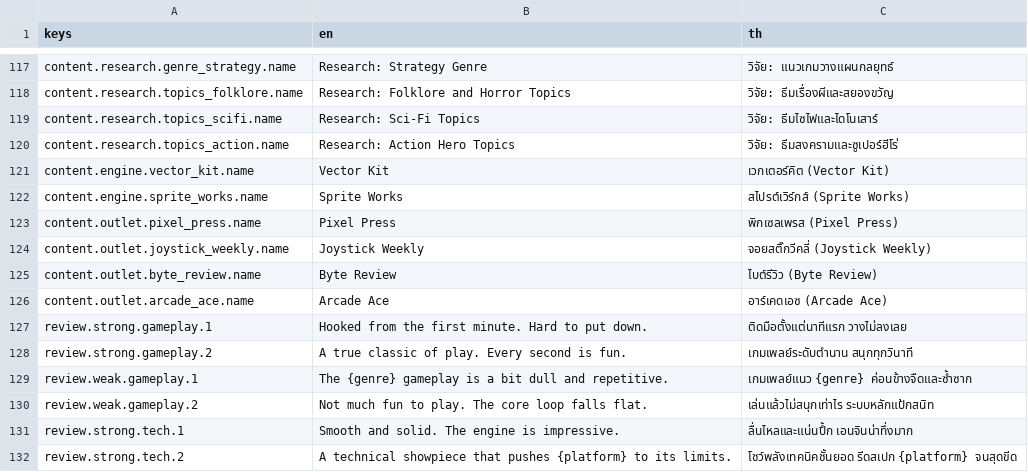
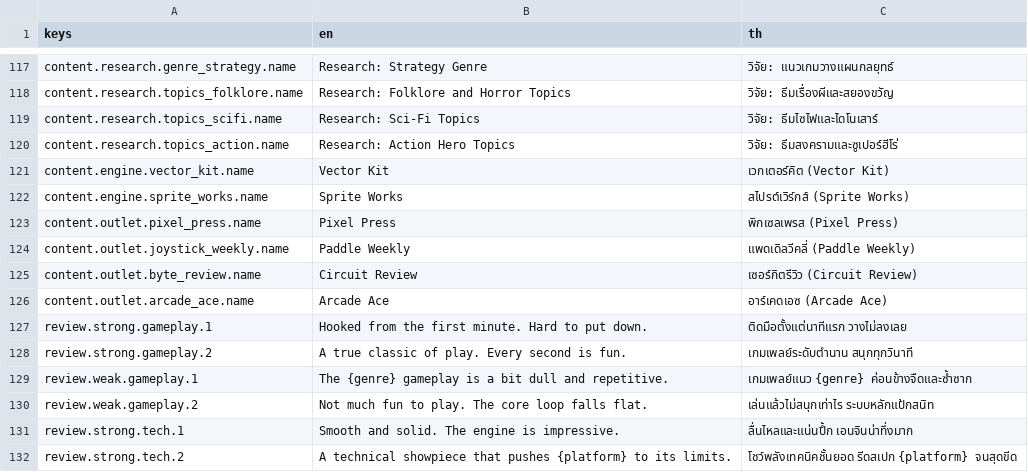
Before and after one commit to taehero/game-dev, a CSV file: locale/strings.csv, drawn as a sheet; only a part is shown, gaps mark what is left out.

```diff
--- a/locale/strings.csv
+++ b/locale/strings.csv
@@ -123,4 +123,4 @@ content.engine.sprite_works.name,Sprite Works,สไปรต์เวิร์
 content.outlet.pixel_press.name,Pixel Press,พิกเซลเพรส (Pixel Press)
-content.outlet.joystick_weekly.name,Joystick Weekly,จอยสติ๊กวีคลี่ (Joystick Weekly)
-content.outlet.byte_review.name,Byte Review,ไบต์รีวิว (Byte Review)
+content.outlet.joystick_weekly.name,Paddle Weekly,แพดเดิลวีคลี่ (Paddle Weekly)
+content.outlet.byte_review.name,Circuit Review,เซอร์กิตรีวิว (Circuit Review)
 content.outlet.arcade_ace.name,Arcade Ace,อาร์เคดเอซ (Arcade Ace)
```
